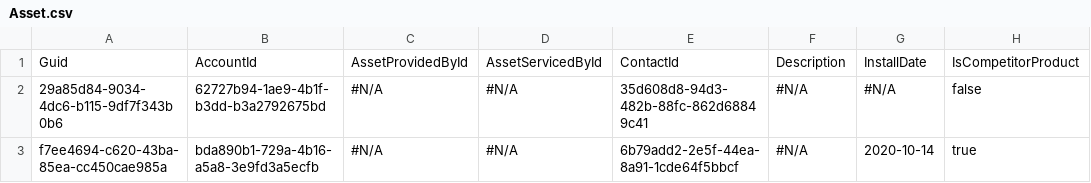
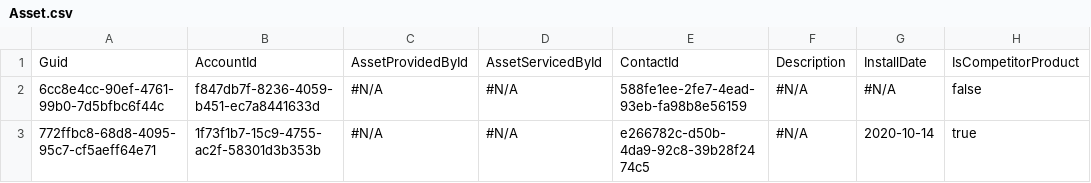
Before and after one commit to prodlytestuser/CPQTest15, a CSV file: Asset.csv, drawn as a sheet; only a part is shown; the diff names each change by its address in the sheet, - before the commit and + after, or states it on an @@ line.

```diff
--- a/Asset.csv
+++ b/Asset.csv
-A2: 29a85d84-9034-4dc6-b115-9df7f343b0b6
+A2: 6cc8e4cc-90ef-4761-99b0-7d5bfbc6f44c
-B2: 62727b94-1ae9-4b1f-b3dd-b3a2792675bd
+B2: f847db7f-8236-4059-b451-ec7a8441633d
-E2: 35d608d8-94d3-482b-88fc-862d68849c41
+E2: 588fe1ee-2fe7-4ead-93eb-fa98b8e56159
-A3: f7ee4694-c620-43ba-85ea-cc450cae985a
+A3: 772ffbc8-68d8-4095-95c7-cf5aeff64e71
-B3: bda890b1-729a-4b16-a5a8-3e9fd3a5ecfb
+B3: 1f73f1b7-15c9-4755-ac2f-58301d3b353b
-E3: 6b79add2-2e5f-44ea-8a91-1cde64f5bbcf
+E3: e266782c-d50b-4da9-92c8-39b28f2474c5
```
Also changed, not shown: Account.csv, Case.csv, 3 other files.
